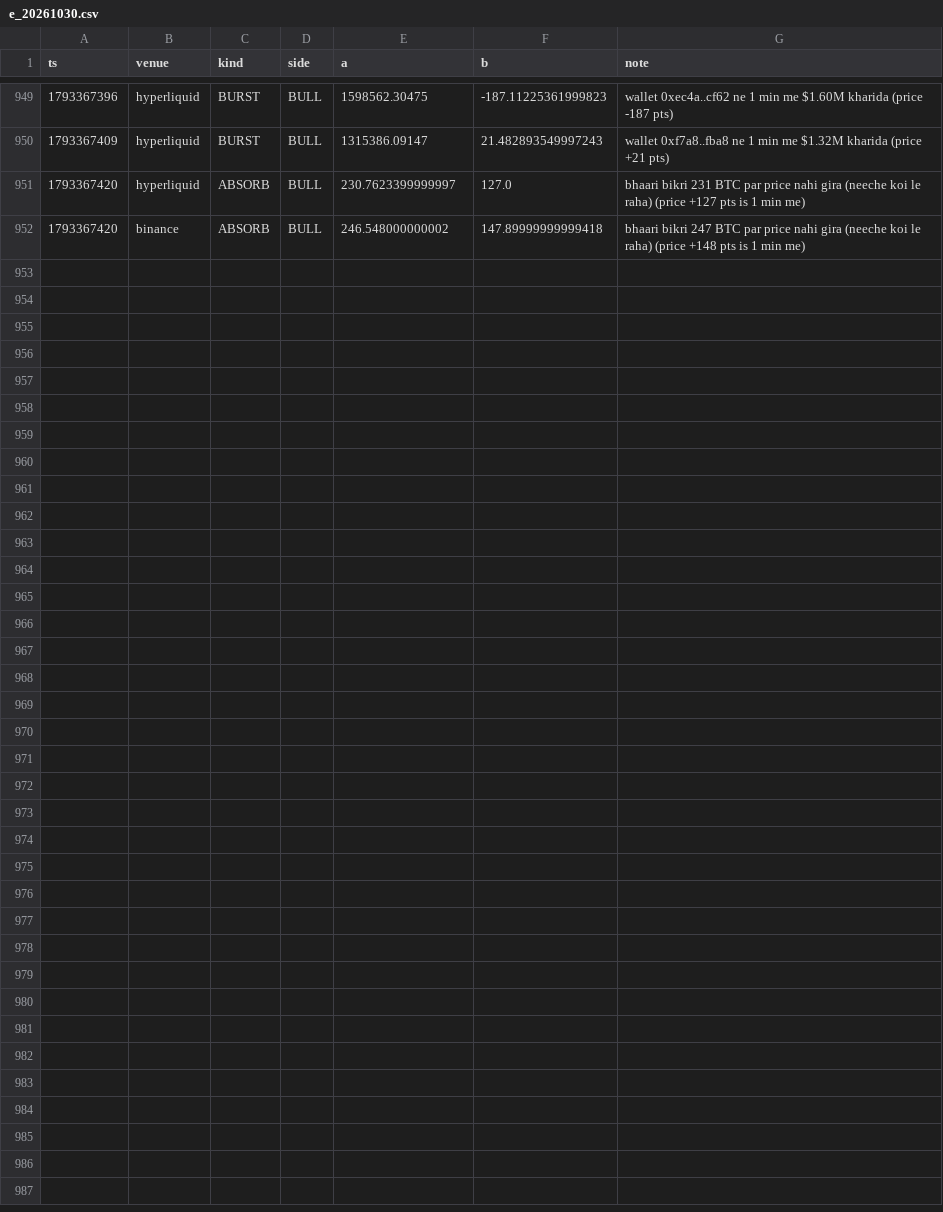
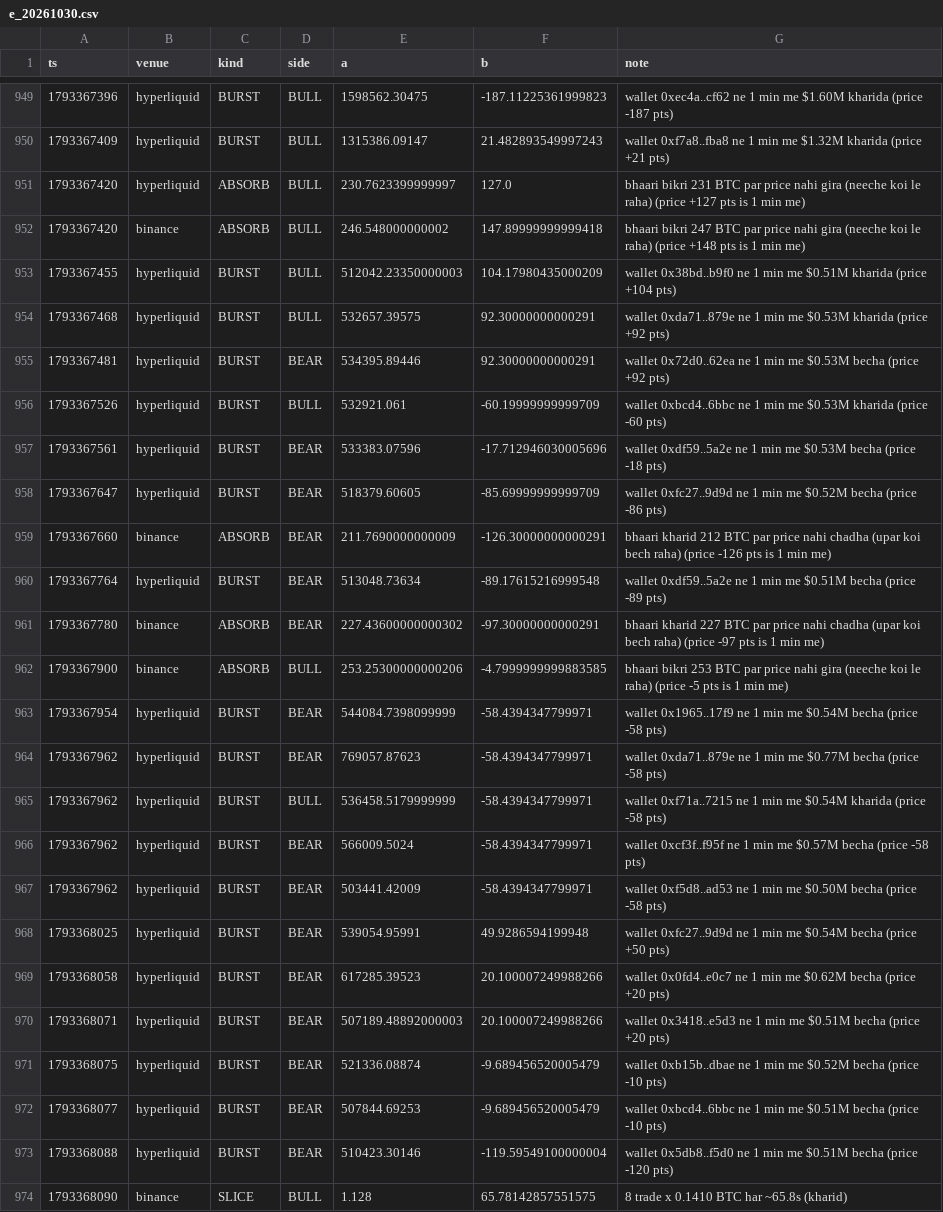
Before and after one commit to Maddysingh06/market-data, a CSV file: data/e_20261030.csv, drawn as a sheet; only a part is shown, gaps mark what is left out; the diff names each change by its address in the sheet, - before the commit and + after, or states it on an @@ line.

Commit message:
data 2026-10-30 13:48:13 (+1634 rows)

```diff
--- a/data/e_20261030.csv
+++ b/data/e_20261030.csv
+row 953: 1793367455 | hyperliquid | BURST | BULL | 512042.23350000003 | 104.17980435000209 | wallet 0x38bd..b9f0 ne 1 min me $0.51M kharida (price +104 pts)
+row 954: 1793367468 | hyperliquid | BURST | BULL | 532657.39575 | 92.30000000000291 | wallet 0xda71..879e ne 1 min me $0.53M kharida (price +92 pts)
+row 955: 1793367481 | hyperliquid | BURST | BEAR | 534395.89446 | 92.30000000000291 | wallet 0x72d0..62ea ne 1 min me $0.53M becha (price +92 pts)
+row 956: 1793367526 | hyperliquid | BURST | BULL | 532921.061 | -60.19999999999709 | wallet 0xbcd4..6bbc ne 1 min me $0.53M kharida (price -60 pts)
+row 957: 1793367561 | hyperliquid | BURST | BEAR | 533383.07596 | -17.712946030005696 | wallet 0xdf59..5a2e ne 1 min me $0.53M becha (price -18 pts)
+row 958: 1793367647 | hyperliquid | BURST | BEAR | 518379.60605 | -85.69999999999709 | wallet 0xfc27..9d9d ne 1 min me $0.52M becha (price -86 pts)
+row 959: 1793367660 | binance | ABSORB | BEAR | 211.7690000000009 | -126.30000000000291 | bhaari kharid 212 BTC par price nahi chadha (upar koi bech raha) (price -126 pts is 1 min me)
+row 960: 1793367764 | hyperliquid | BURST | BEAR | 513048.73634 | -89.17615216999548 | wallet 0xdf59..5a2e ne 1 min me $0.51M becha (price -89 pts)
+row 961: 1793367780 | binance | ABSORB | BEAR | 227.43600000000302 | -97.30000000000291 | bhaari kharid 227 BTC par price nahi chadha (upar koi bech raha) (price -97 pts is 1 min me)
+row 962: 1793367900 | binance | ABSORB | BULL | 253.25300000000206 | -4.7999999999883585 | bhaari bikri 253 BTC par price nahi gira (neeche koi le raha) (price -5 pts is 1 min me)
+row 963: 1793367954 | hyperliquid | BURST | BEAR | 544084.7398099999 | -58.4394347799971 | wallet 0x1965..17f9 ne 1 min me $0.54M becha (price -58 pts)
+row 964: 1793367962 | hyperliquid | BURST | BEAR | 769057.87623 | -58.4394347799971 | wallet 0xda71..879e ne 1 min me $0.77M becha (price -58 pts)
+row 965: 1793367962 | hyperliquid | BURST | BULL | 536458.5179999999 | -58.4394347799971 | wallet 0xf71a..7215 ne 1 min me $0.54M kharida (price -58 pts)
+row 966: 1793367962 | hyperliquid | BURST | BEAR | 566009.5024 | -58.4394347799971 | wallet 0xcf3f..f95f ne 1 min me $0.57M becha (price -58 pts)
+row 967: 1793367962 | hyperliquid | BURST | BEAR | 503441.42009 | -58.4394347799971 | wallet 0xf5d8..ad53 ne 1 min me $0.50M becha (price -58 pts)
+row 968: 1793368025 | hyperliquid | BURST | BEAR | 539054.95991 | 49.9286594199948 | wallet 0xfc27..9d9d ne 1 min me $0.54M becha (price +50 pts)
+row 969: 1793368058 | hyperliquid | BURST | BEAR | 617285.39523 | 20.100007249988266 | wallet 0x0fd4..e0c7 ne 1 min me $0.62M becha (price +20 pts)
+row 970: 1793368071 | hyperliquid | BURST | BEAR | 507189.48892000003 | 20.100007249988266 | wallet 0x3418..e5d3 ne 1 min me $0.51M becha (price +20 pts)
+row 971: 1793368075 | hyperliquid | BURST | BEAR | 521336.08874 | -9.689456520005479 | wallet 0xb15b..dbae ne 1 min me $0.52M becha (price -10 pts)
+row 972: 1793368077 | hyperliquid | BURST | BEAR | 507844.69253 | -9.689456520005479 | wallet 0xbcd4..6bbc ne 1 min me $0.51M becha (price -10 pts)
+row 973: 1793368088 | hyperliquid | BURST | BEAR | 510423.30146 | -119.59549100000004 | wallet 0x5db8..f5d0 ne 1 min me $0.51M becha (price -120 pts)
+row 974: 1793368090 | binance | SLICE | BULL | 1.128 | 65.78142857551575 | 8 trade x 0.1410 BTC har ~65.8s (kharid)
```
Also changed, not shown: 4 other files.
